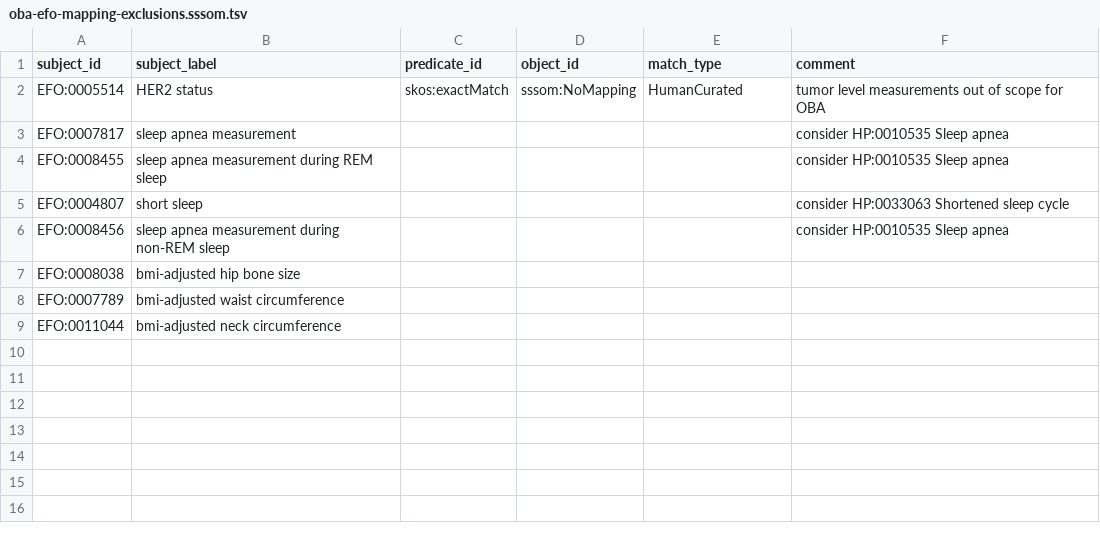
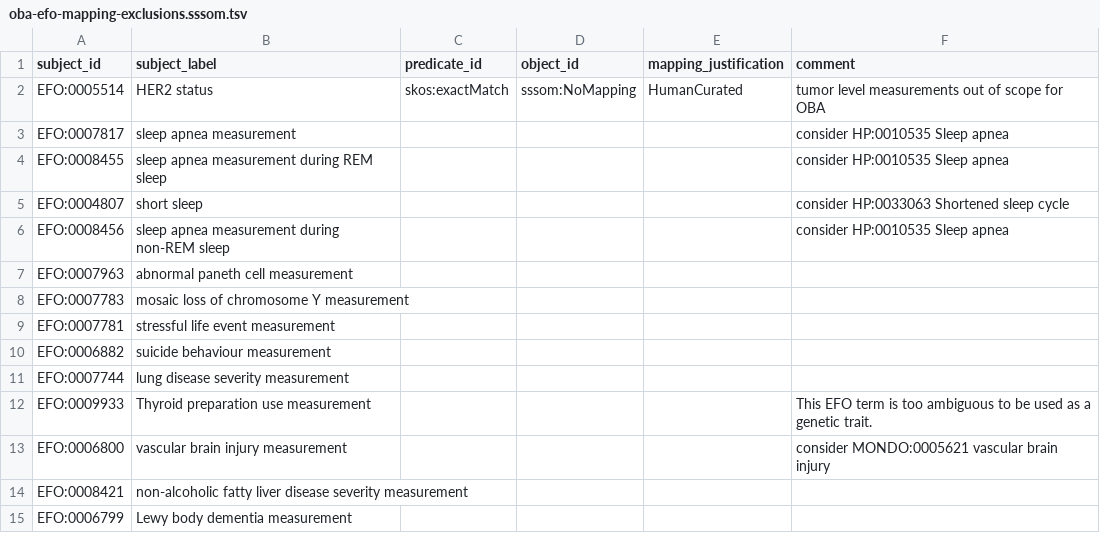
Before and after one commit to obophenotype/bio-attribute-ontology, a TSV file: src/mappings/oba-efo-mapping-exclusions.sssom.tsv, drawn as a sheet.

Commit message:
Update VT and EFO mappings Fixes #320

```diff
--- a/src/mappings/oba-efo-mapping-exclusions.sssom.tsv
+++ b/src/mappings/oba-efo-mapping-exclusions.sssom.tsv
@@ -1,2 +1,2 @@
-subject_id	subject_label	predicate_id	object_id	match_type	comment
+subject_id	subject_label	predicate_id	object_id	mapping_justification	comment
 EFO:0005514	HER2 status	skos:exactMatch	sssom:NoMapping	HumanCurated	tumor level measurements out of scope for OBA
@@ -6,4 +6,10 @@ EFO:0004807	short sleep				consider HP:0033063 Shortened sleep cycle
 EFO:0008456	sleep apnea measurement during non-REM sleep				consider HP:0010535 Sleep apnea
-EFO:0008038	bmi-adjusted hip bone size				
-EFO:0007789	bmi-adjusted waist circumference				
-EFO:0011044	bmi-adjusted neck circumference				
+EFO:0007963	abnormal paneth cell measurement				
+EFO:0007783	mosaic loss of chromosome Y measurement 				
+EFO:0007781	stressful life event measurement				
+EFO:0006882	suicide behaviour measurement				
+EFO:0007744	lung disease severity measurement				
+EFO:0009933	Thyroid preparation use measurement				This EFO term is too ambiguous to be used as a genetic trait.
+EFO:0006800	vascular brain injury measurement				consider MONDO:0005621 vascular brain injury
+EFO:0008421	non-alcoholic fatty liver disease severity measurement				
+EFO:0006799	Lewy body dementia measurement				
```
Also changed, not shown: src/mappings/oba-vt-mapping-exclusions.sssom.tsv, src/mappings/oba-vt.sssom.tsv, 1 other file.
